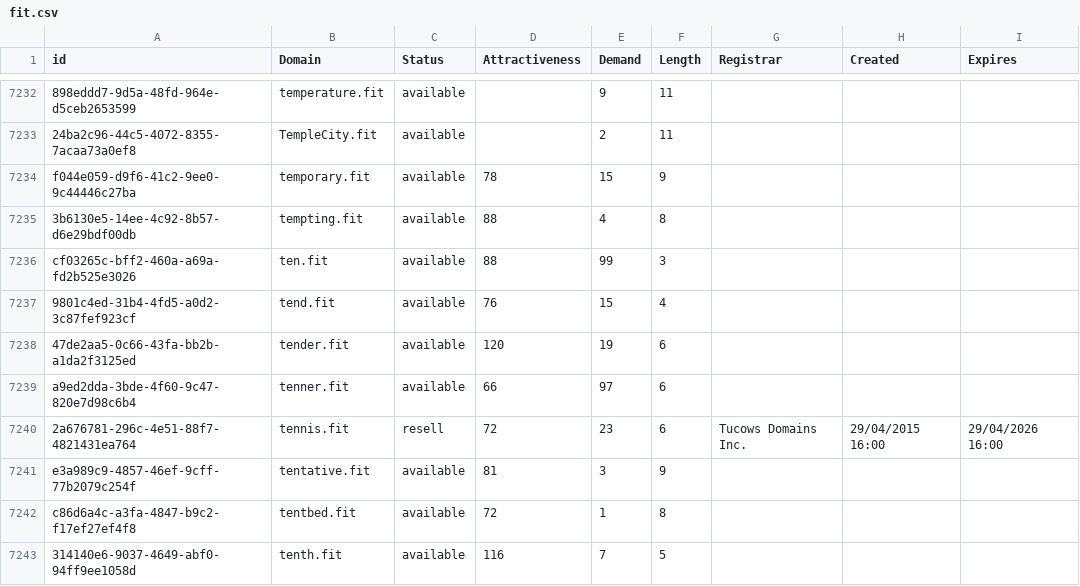
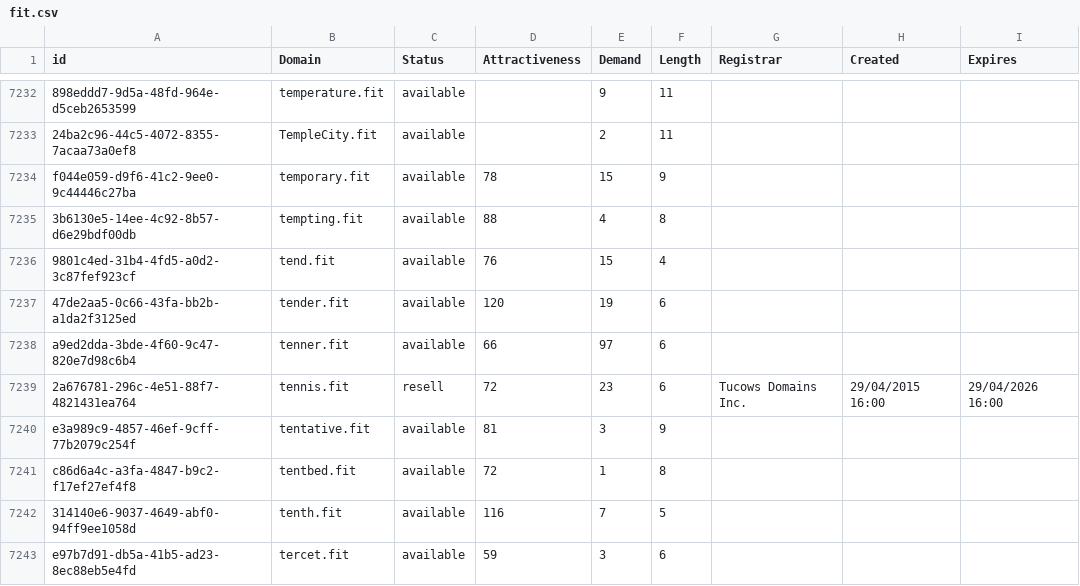
Before and after one commit to UniqueDomains/fit-oneword-domains, a CSV file: fit.csv, drawn as a sheet; only a part is shown, gaps mark what is left out; the shorter side is filled out with more unchanged rows.

Commit message:
Domains update

```diff
--- a/fit.csv
+++ b/fit.csv
@@ -7235,3 +7235,2 @@ f044e059-d9f6-41c2-9ee0-9c44446c27ba,temporary.fit,available,78,15,9,,,
 3b6130e5-14ee-4c92-8b57-d6e29bdf00db,tempting.fit,available,88,4,8,,,
-cf03265c-bff2-460a-a69a-fd2b525e3026,ten.fit,available,88,99,3,,,
 9801c4ed-31b4-4fd5-a0d2-3c87fef923cf,tend.fit,available,76,15,4,,,
```
Also changed, not shown: 2 other files.
